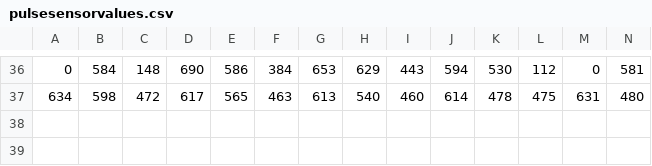
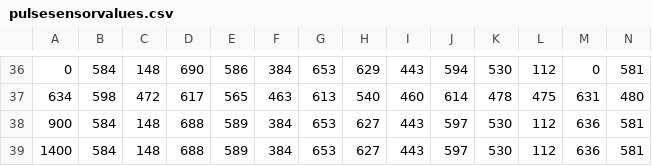
Before and after one commit to Kavi-Rajesh/InAHeartbeat2019, a CSV file: pulsesensorvalues.csv, drawn as a sheet; only a part is shown, gaps mark what is left out; rows hold the shown columns only; the diff names each change by its address in the sheet, - before the commit and + after, or states it on an @@ line.

Commit message:
Update pulsesensorvalues.csv

```diff
--- a/pulsesensorvalues.csv
+++ b/pulsesensorvalues.csv
+row 38: 900 | 584 | 148 | 688 | 589 | 384 | 653 | 627 | 443 | 597 | 530 | 112 | 636 | 581
+row 39: 1400 | 584 | 148 | 688 | 589 | 384 | 653 | 627 | 443 | 597 | 530 | 112 | 636 | 581
```
